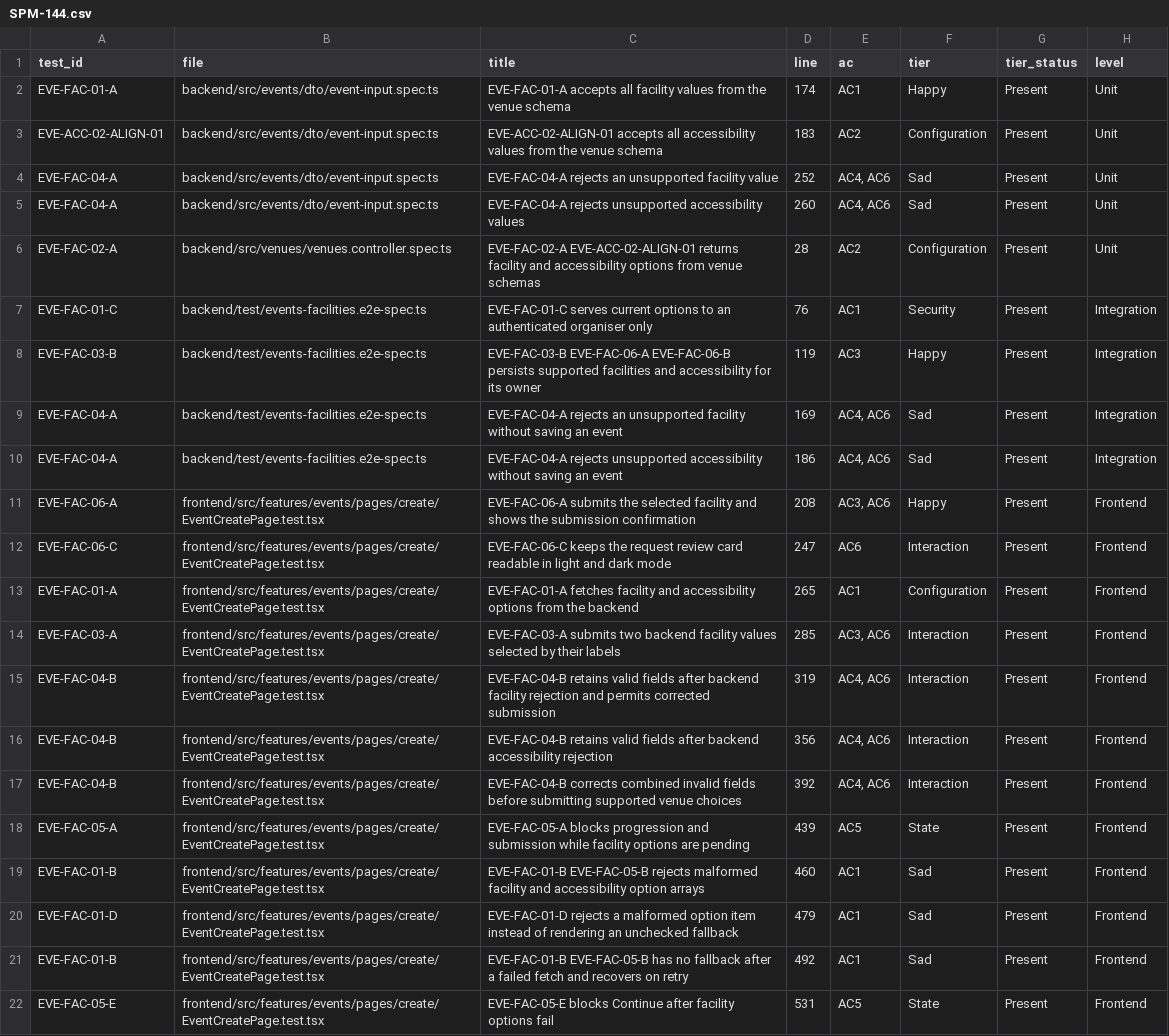
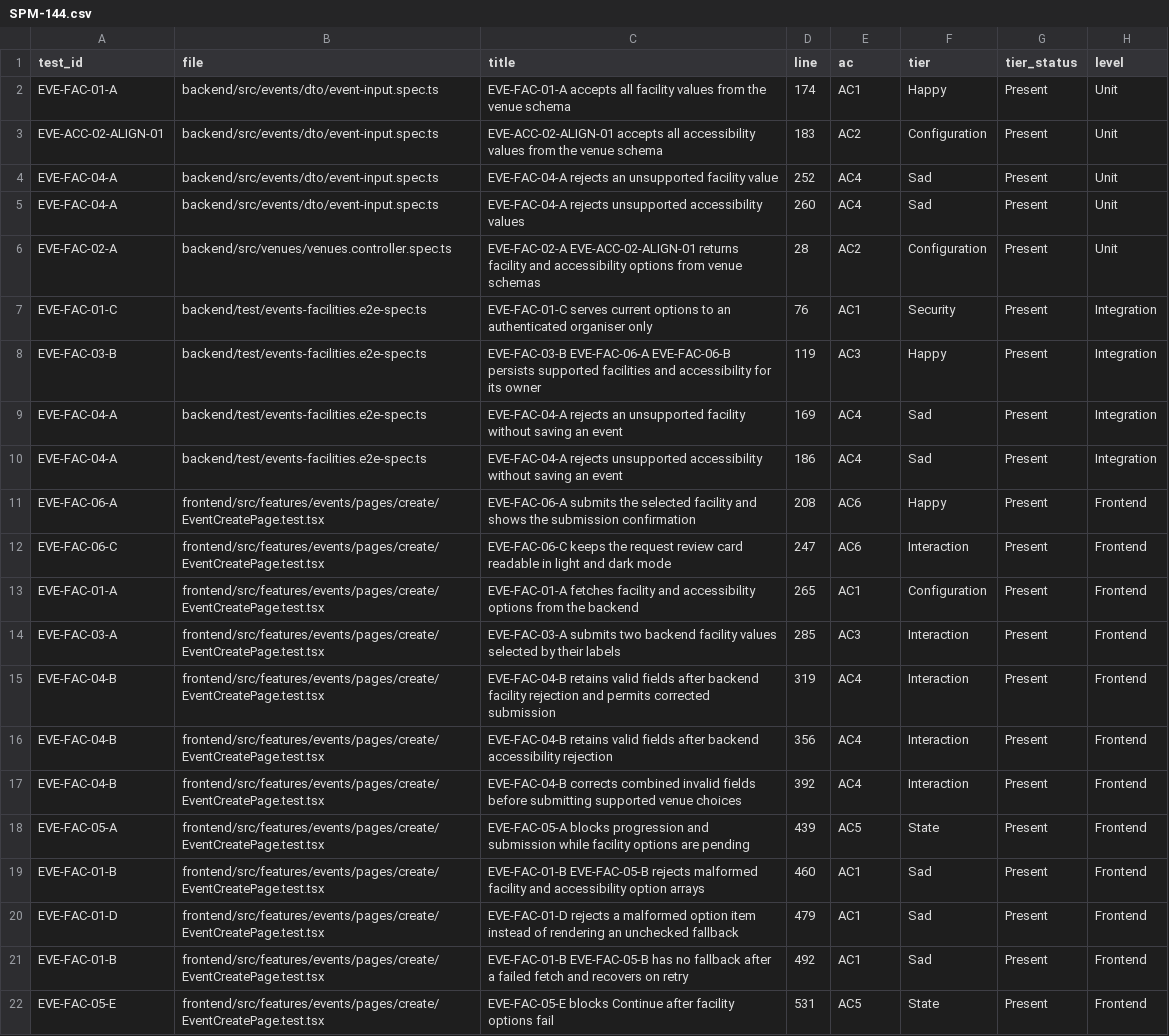
Before and after one commit to IS212-G5-T2/IS212-G5-T2, a CSV file: docs/test-cases/workflow/records/SPM-144.csv, drawn as a sheet; only a part is shown; the diff names each change by its address in the sheet, - before the commit and + after, or states it on an @@ line.

```diff
--- a/docs/test-cases/workflow/records/SPM-144.csv
+++ b/docs/test-cases/workflow/records/SPM-144.csv
-E4:E5 (ac): AC4, AC6
+E4:E5 (ac): AC4
-E9:E10 (ac): AC4, AC6
+E9:E10 (ac): AC4
-E11 (ac): AC3, AC6
+E11 (ac): AC6
-E14 (ac): AC3, AC6
+E14 (ac): AC3
-E15:E17 (ac): AC4, AC6
+E15:E17 (ac): AC4
```
Also changed, not shown: 1 other file.
